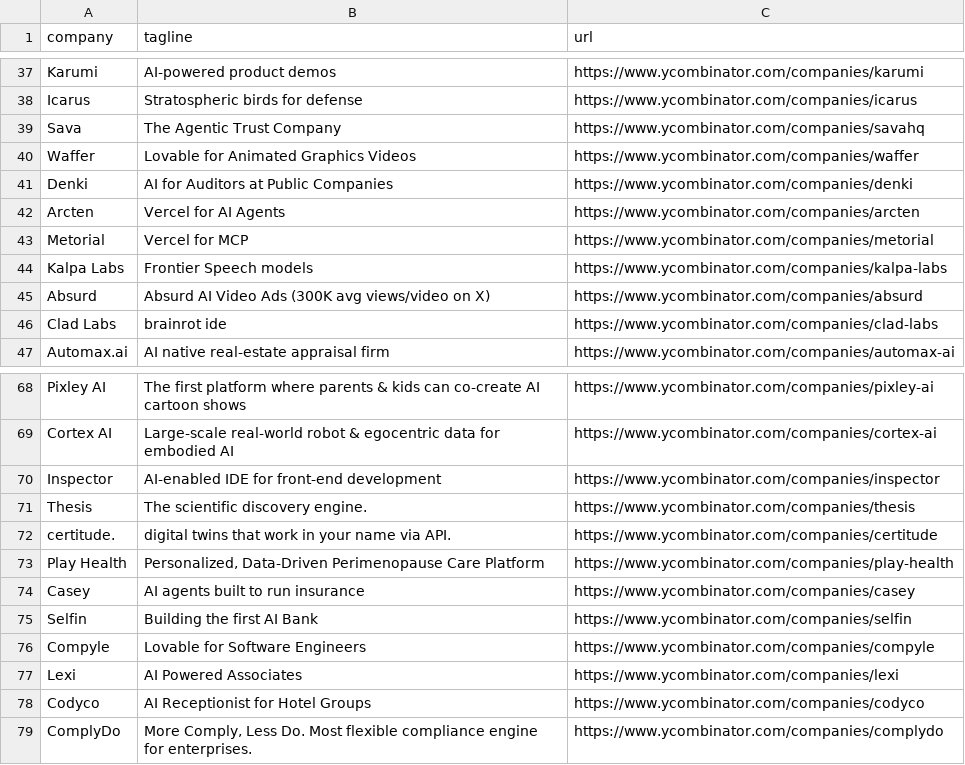
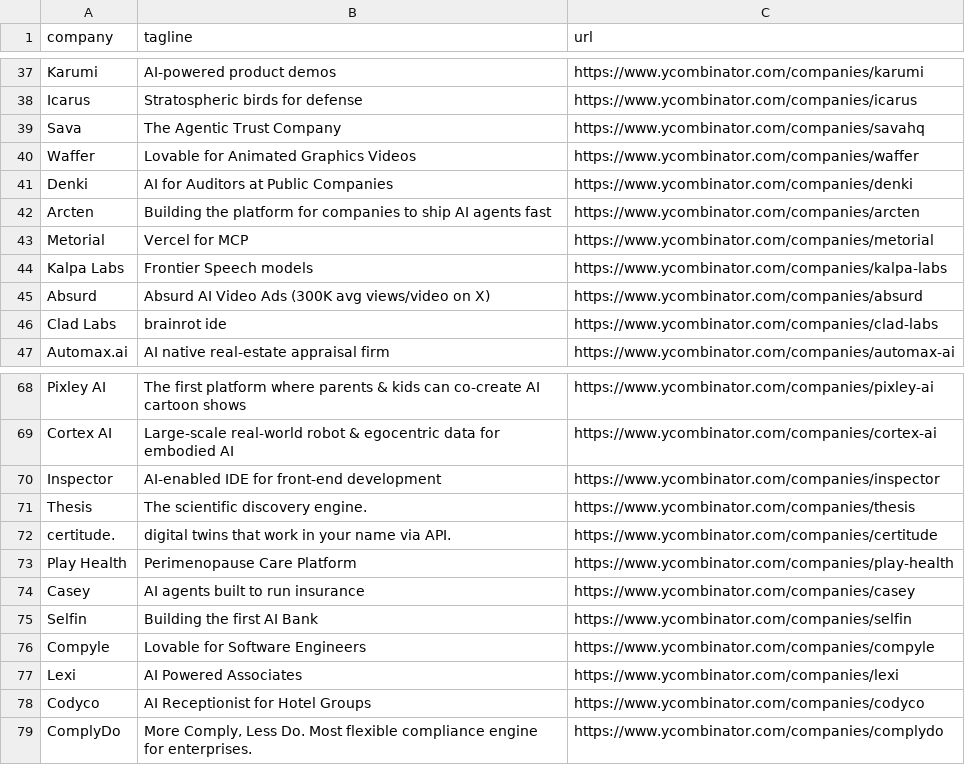
Before and after one commit to mcottle1/yc-updates, a CSV file: companies.csv, drawn as a sheet; only a part is shown, gaps mark what is left out; the diff covers the shown part only.

```diff
--- a/companies.csv
+++ b/companies.csv
@@ -41,3 +41,3 @@ Waffer,Lovable for Animated Graphics Videos,https://www.ycombinator.com/companie
 Denki,AI for Auditors at Public Companies,https://www.ycombinator.com/companies/denki
-Arcten,Vercel for AI Agents,https://www.ycombinator.com/companies/arcten
+Arcten,Building the platform for companies to ship AI agents fast,https://www.ycombinator.com/companies/arcten
 Metorial,Vercel for MCP,https://www.ycombinator.com/companies/metorial
@@ -72,3 +72,3 @@ Thesis,The scientific discovery engine.,https://www.ycombinator.com/companies/th
 certitude.,digital twins that work in your name via API.,https://www.ycombinator.com/companies/certitude
-Play Health,"Personalized, Data-Driven Perimenopause Care Platform",https://www.ycombinator.com/companies/play-health
+Play Health,Perimenopause Care Platform,https://www.ycombinator.com/companies/play-health
 Casey,AI agents built to run insurance,https://www.ycombinator.com/companies/casey
```
Also changed, not shown: 3 added rows and 3 edited cells elsewhere in this file.
